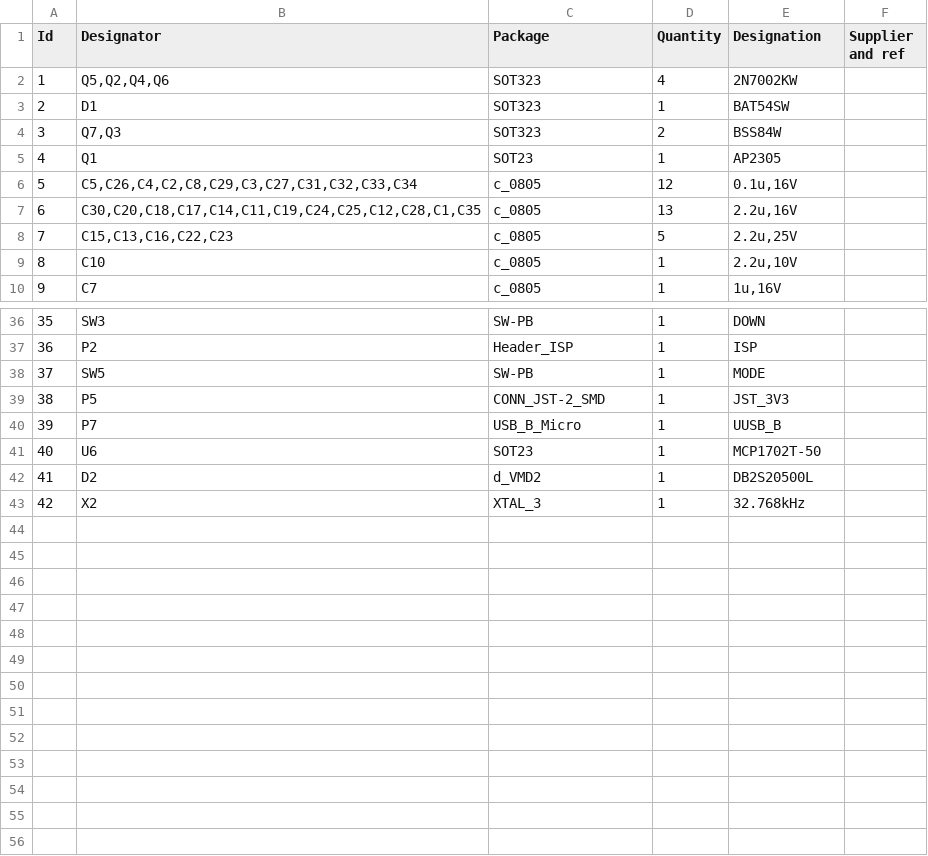
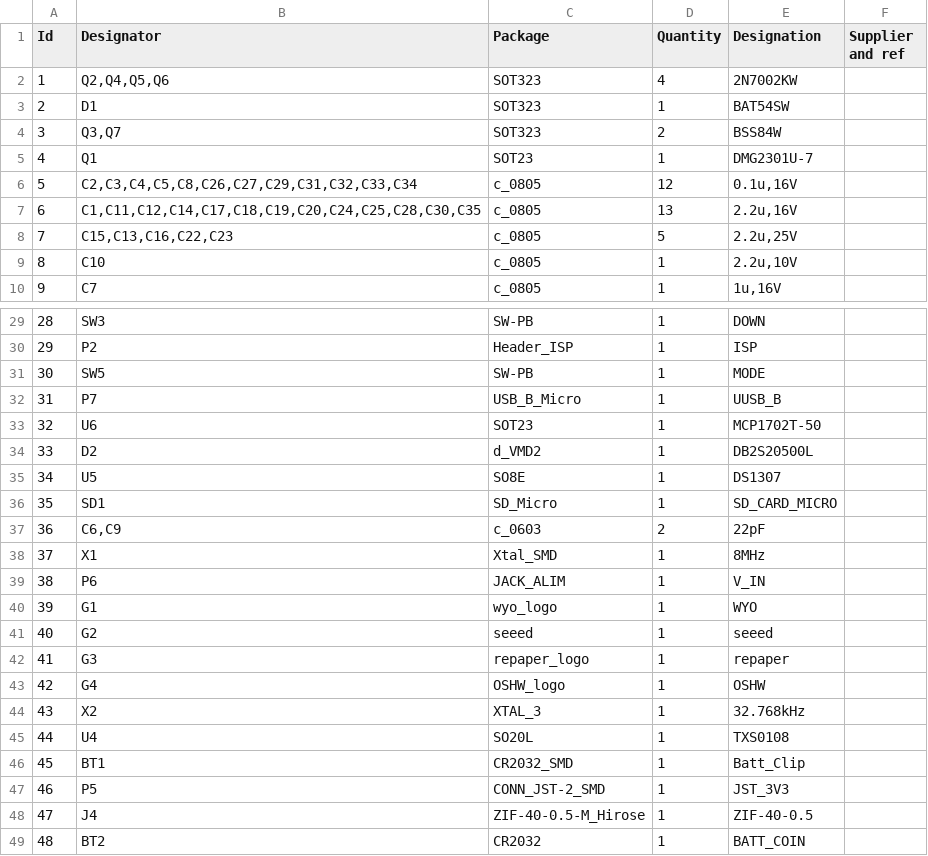
Before and after one commit to reuse38/clockthree, a CSV file: KiCad/OHSBadge/repaper_pcb_BoM.csv, drawn as a sheet; only a part is shown, gaps mark what is left out; the diff covers the shown part only; the diff names each change by its address in the sheet, - before the commit and + after, or states it on an @@ line.

Commit message:
OHSBadge : Completed. Gerbers ready for prototyping.

```diff
--- a/KiCad/OHSBadge/repaper_pcb_BoM.csv
+++ b/KiCad/OHSBadge/repaper_pcb_BoM.csv
-B2 (Designator): Q5,Q2,Q4,Q6
+B2 (Designator): Q2,Q4,Q5,Q6
-B4 (Designator): Q7,Q3
+B4 (Designator): Q3,Q7
-E5 (Designation): AP2305
+E5 (Designation): DMG2301U-7
-B6 (Designator): C5,C26,C4,C2,C8,C29,C3,C27,C31,C32,C33,C34
+B6 (Designator): C2,C3,C4,C5,C8,C26,C27,C29,C31,C32,C33,C34
-B7 (Designator): C30,C20,C18,C17,C14,C11,C19,C24,C25,C12,C28,C1,C35
+B7 (Designator): C1,C11,C12,C14,C17,C18,C19,C20,C24,C25,C28,C30,C35
@@ column A (Id) renumbered between rows 18 and 44 @@
@@ row 32 moved to row 35: 34 @@
@@ row 18 moved to row 36: 35 @@
+row 37: 36 | C6,C9 | c_0603 | 2 | 22pF
+row 38: 37 | X1 | Xtal_SMD | 1 | 8MHz
+row 39: 38 | P6 | JACK_ALIM | 1 | V_IN
+row 40: 39 | G1 | wyo_logo | 1 | WYO
+row 41: 40 | G2 | seeed | 1 | seeed
+row 42: 41 | G3 | repaper_logo | 1 | repaper
+row 43: 42 | G4 | OSHW_logo | 1 | OSHW
@@ row 19 moved to row 45: 44 @@
@@ row 31 moved to row 46: 45 @@
@@ row 39 moved to row 47: 46 @@
+row 48: 47 | J4 | ZIF-40-0.5-M_Hirose | 1 | ZIF-40-0.5
+row 49: 48 | BT2 | CR2032 | 1 | BATT_COIN
```
Also changed, not shown: 3 removed rows and 3 edited cells elsewhere in this file, KiCad/OHSBadge/repaper_sch_BoM.csv, 21 other files.
